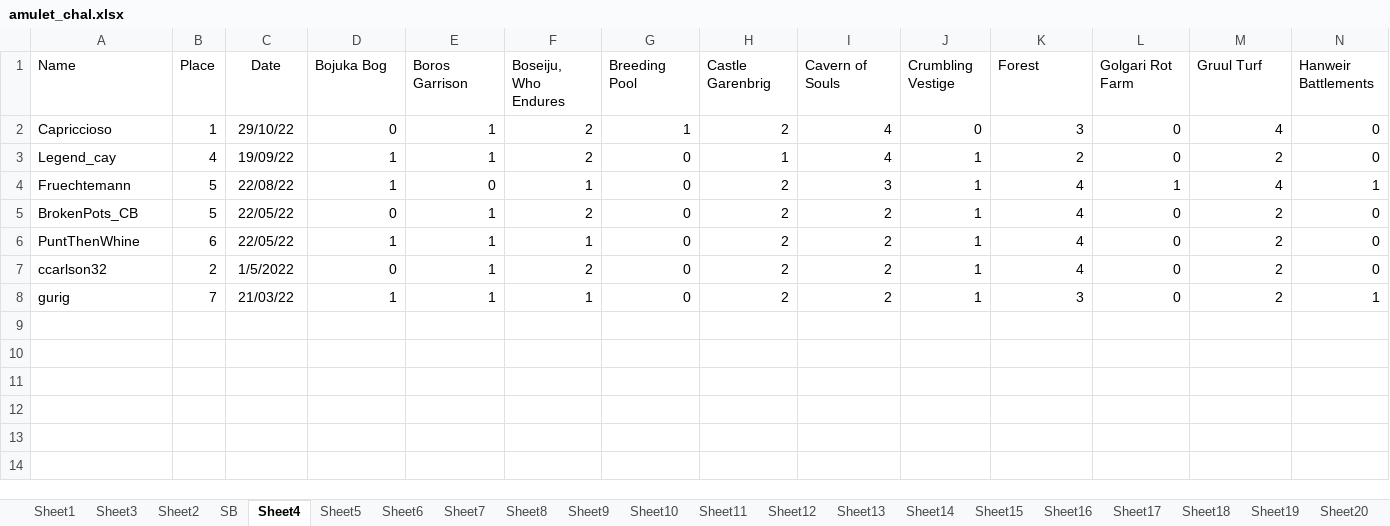
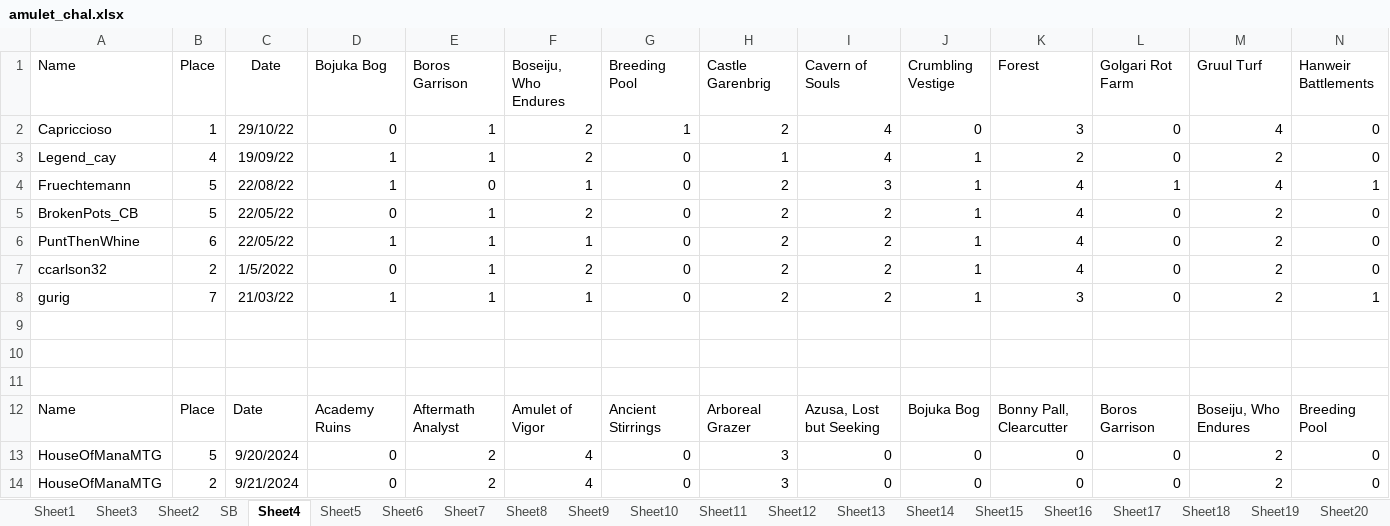
Before and after one commit to TheDrakeHaven/amulet-challenge-hist, an Excel workbook: amulet_chal.xlsx, sheet Sheet4, drawn as a sheet; only a part is shown; values as stored, in another font and other column widths than the file's, no borders; conditional formats not drawn; rows hold the shown columns only; the diff names each change by its address in the sheet, - before the commit and + after, or states it on an @@ line.

```diff
--- a/amulet_chal.xlsx (sheet Sheet4)
+++ b/amulet_chal.xlsx (sheet Sheet4)
+row 9: (empty)
+row 10: (empty)
+row 11: (empty)
+row 12: Name | Place | Date | Academy Ruins | Aftermath Analyst | Amulet of Vigor | Ancient Stirrings | Arboreal Grazer | Azusa, Lost but Seeking | Bojuka Bog | Bonny Pall, Clearcutter | Boros Garrison | Boseiju, Who Endures | Breeding Pool
+row 13: HouseOfManaMTG | 5 | 9/20/2024 | 0 | 2 | 4 | 0 | 3 | 0 | 0 | 0 | 0 | 2 | 0
+row 14: HouseOfManaMTG | 2 | 9/21/2024 | 0 | 2 | 4 | 0 | 3 | 0 | 0 | 0 | 0 | 2 | 0
```
Also changed, not shown: sheet Sheet1.
